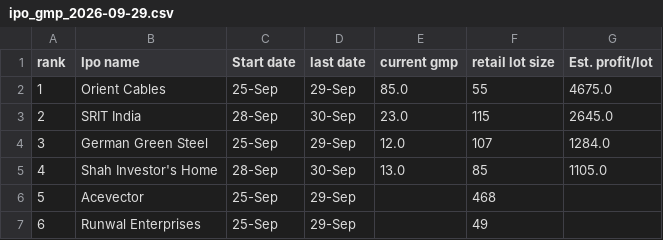
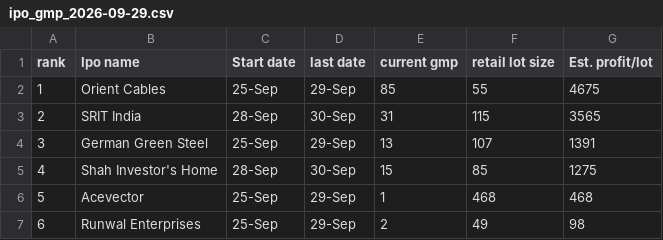
Before and after one commit to 8DBhosda/Hx101_Private, a CSV file: output/ipo_gmp_2026-09-29.csv, drawn as a sheet.

```diff
--- a/output/ipo_gmp_2026-09-29.csv
+++ b/output/ipo_gmp_2026-09-29.csv
@@ -1,7 +1,7 @@
 rank,Ipo name,Start date,last date,current gmp,retail lot size,Est. profit/lot
-1,Orient Cables,25-Sep,29-Sep,85.0,55,4675.0
-2,SRIT India,28-Sep,30-Sep,23.0,115,2645.0
-3,German Green Steel,25-Sep,29-Sep,12.0,107,1284.0
-4,Shah Investor's Home,28-Sep,30-Sep,13.0,85,1105.0
-5,Acevector,25-Sep,29-Sep,,468,
-6,Runwal Enterprises,25-Sep,29-Sep,,49,
+1,Orient Cables,25-Sep,29-Sep,85,55,4675
+2,SRIT India,28-Sep,30-Sep,31,115,3565
+3,German Green Steel,25-Sep,29-Sep,13,107,1391
+4,Shah Investor's Home,28-Sep,30-Sep,15,85,1275
+5,Acevector,25-Sep,29-Sep,1,468,468
+6,Runwal Enterprises,25-Sep,29-Sep,2,49,98
```
Also changed, not shown: 2 other files.
